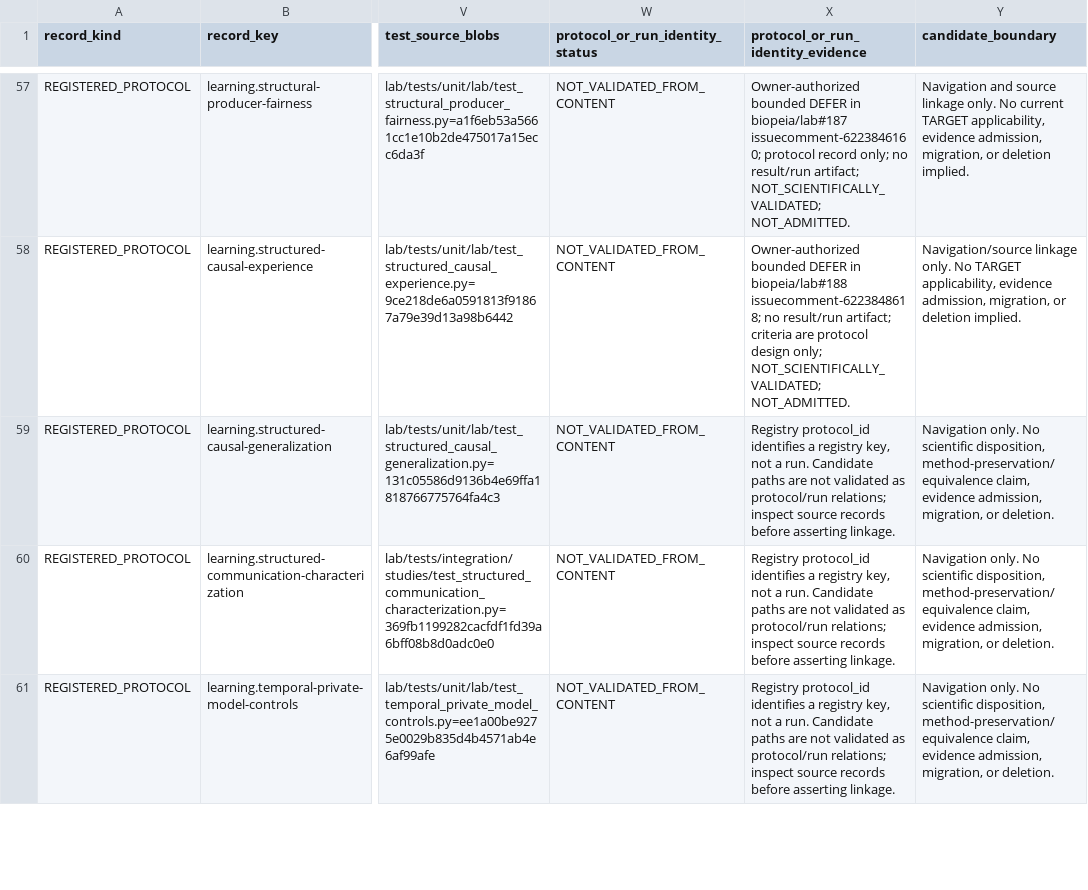
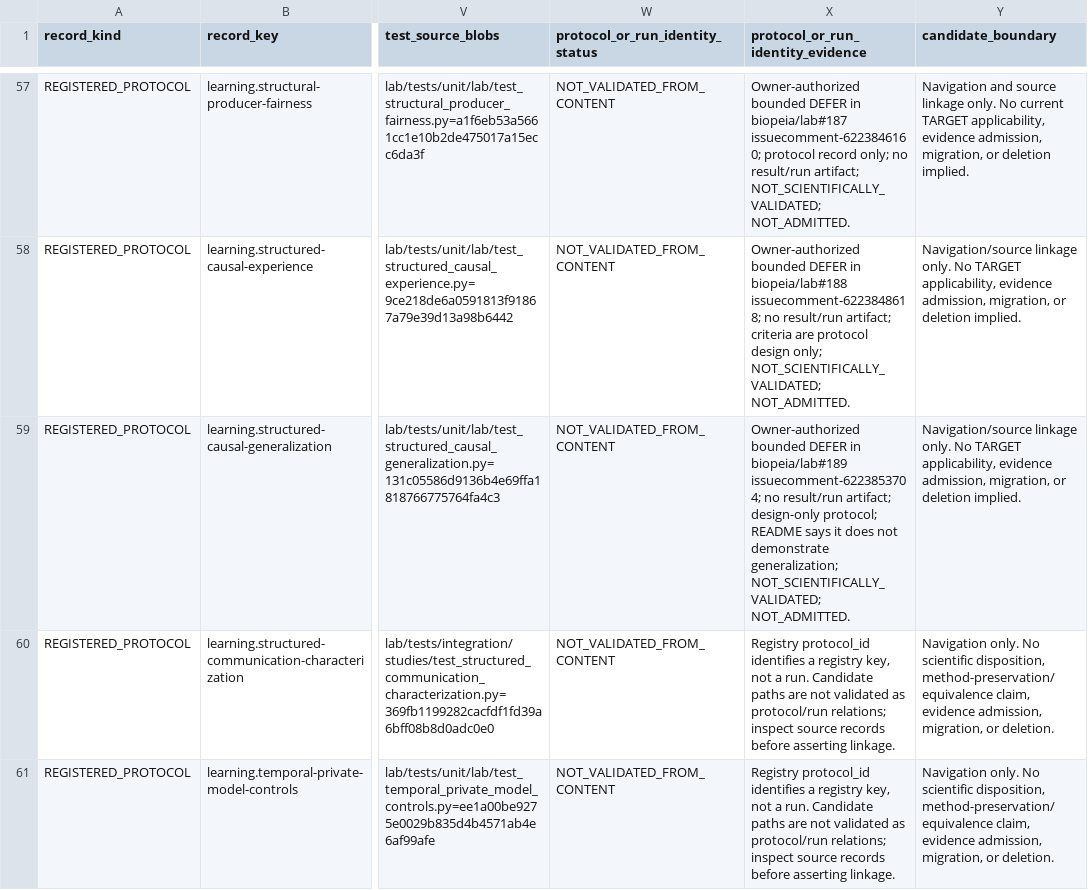
Before and after one commit to biopeia/lab, a TSV file: migration/study-evidence-map-80d372a.tsv, drawn as a sheet; only a part is shown, gaps mark what is left out; the diff names each change by its address in the sheet, - before the commit and + after, or states it on an @@ line.

```diff
--- a/migration/study-evidence-map-80d372a.tsv
+++ b/migration/study-evidence-map-80d372a.tsv
-X59: Registry protocol_id identifies a registry key, not a run. Candidate paths are not validated as protocol/run relations; inspect source records before asserting linkage.
+X59: Owner-authorized bounded DEFER in biopeia/lab#189 issuecomment-6223853704; no result/run artifact; design-only protocol; README says it does not demonstrate generalization; NOT_SCIENTIFICALLY_VALIDATED; NOT_ADMITTED.
-Y59 (candidate_boundary): Navigation only. No scientific disposition, method-preservation/equivalence claim, evidence admission, migration, or deletion.
+Y59 (candidate_boundary): Navigation/source linkage only. No TARGET applicability, evidence admission, migration, or deletion implied.
```
Also changed, not shown: migration/study-disposition-register-80d372a.tsv, migration/study-protocol-crosswalk-80d372a.tsv, 3 other files.
